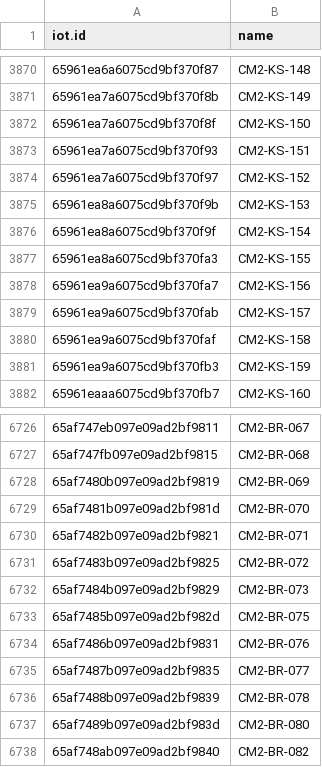
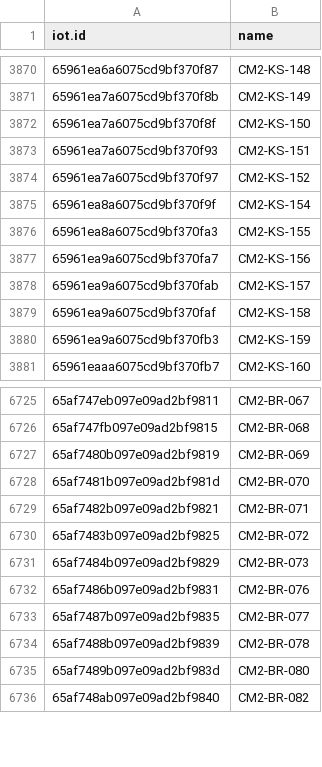
Before and after one commit to phutadonza/Playground_UploadData-main, a CSV file: CSV - larry1/CCTV-all/things_data.csv, drawn as a sheet; only a part is shown, gaps mark what is left out.

Commit message:
update

```diff
--- a/CSV - larry1/CCTV-all/things_data.csv
+++ b/CSV - larry1/CCTV-all/things_data.csv
@@ -3874,3 +3874,2 @@ iot.id,name
 65961ea7a6075cd9bf370f97,CM2-KS-152
-65961ea8a6075cd9bf370f9b,CM2-KS-153
 65961ea8a6075cd9bf370f9f,CM2-KS-154
@@ -6732,3 +6731,2 @@ iot.id,name
 65af7484b097e09ad2bf9829,CM2-BR-073
-65af7485b097e09ad2bf982d,CM2-BR-075
 65af7486b097e09ad2bf9831,CM2-BR-076
```
